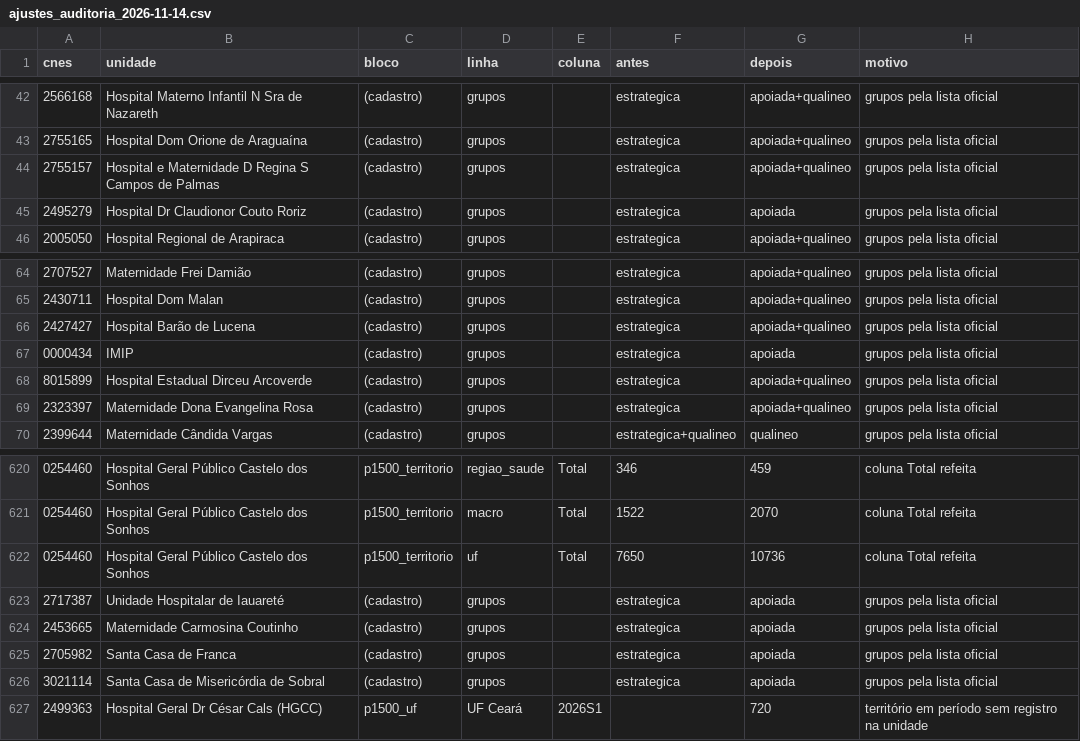
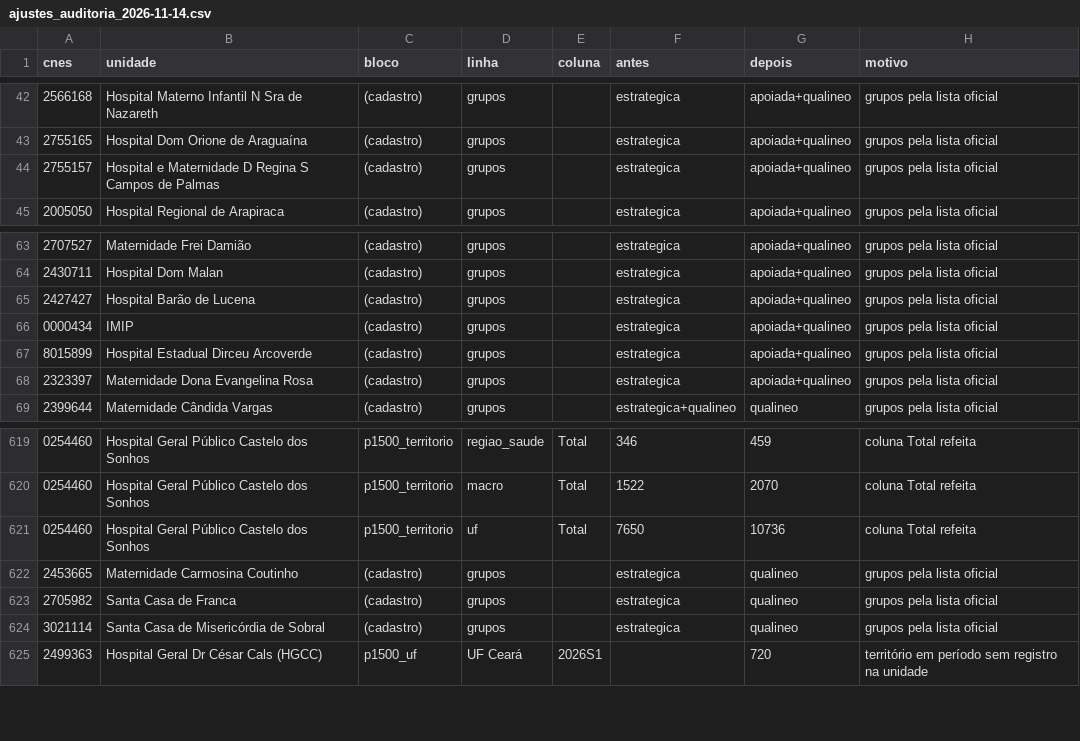
Before and after one commit to anamazza/Indicadores_Brasil, a CSV file: nascimentos/ajustes_auditoria_2026-11-14.csv, drawn as a sheet; only a part is shown, gaps mark what is left out.

```diff
--- a/nascimentos/ajustes_auditoria_2026-11-14.csv
+++ b/nascimentos/ajustes_auditoria_2026-11-14.csv
@@ -44,3 +44,2 @@
 2755157;Hospital e Maternidade D Regina S Campos de Palmas;(cadastro);grupos;;estrategica;apoiada+qualineo;grupos pela lista oficial
-2495279;Hospital Dr Claudionor Couto Roriz;(cadastro);grupos;;estrategica;apoiada;grupos pela lista oficial
 2005050;Hospital Regional de Arapiraca;(cadastro);grupos;;estrategica;apoiada+qualineo;grupos pela lista oficial
@@ -66,3 +65,3 @@
 2427427;Hospital Barão de Lucena;(cadastro);grupos;;estrategica;apoiada+qualineo;grupos pela lista oficial
-0000434;IMIP;(cadastro);grupos;;estrategica;apoiada;grupos pela lista oficial
+0000434;IMIP;(cadastro);grupos;;estrategica;apoiada+qualineo;grupos pela lista oficial
 8015899;Hospital Estadual Dirceu Arcoverde;(cadastro);grupos;;estrategica;apoiada+qualineo;grupos pela lista oficial
@@ -622,6 +621,5 @@
 0254460;Hospital Geral Público Castelo dos Sonhos;p1500_territorio;uf;Total;7650;10736;coluna Total refeita
-2717387;Unidade Hospitalar de Iauareté;(cadastro);grupos;;estrategica;apoiada;grupos pela lista oficial
-2453665;Maternidade Carmosina Coutinho;(cadastro);grupos;;estrategica;apoiada;grupos pela lista oficial
-2705982;Santa Casa de Franca;(cadastro);grupos;;estrategica;apoiada;grupos pela lista oficial
-3021114;Santa Casa de Misericórdia de Sobral;(cadastro);grupos;;estrategica;apoiada;grupos pela lista oficial
+2453665;Maternidade Carmosina Coutinho;(cadastro);grupos;;estrategica;qualineo;grupos pela lista oficial
+2705982;Santa Casa de Franca;(cadastro);grupos;;estrategica;qualineo;grupos pela lista oficial
+3021114;Santa Casa de Misericórdia de Sobral;(cadastro);grupos;;estrategica;qualineo;grupos pela lista oficial
 2499363;Hospital Geral Dr César Cals (HGCC);p1500_uf;UF Ceará;2026S1;;720;território em período sem registro na unidade
```
Also changed, not shown: 40 other files.
